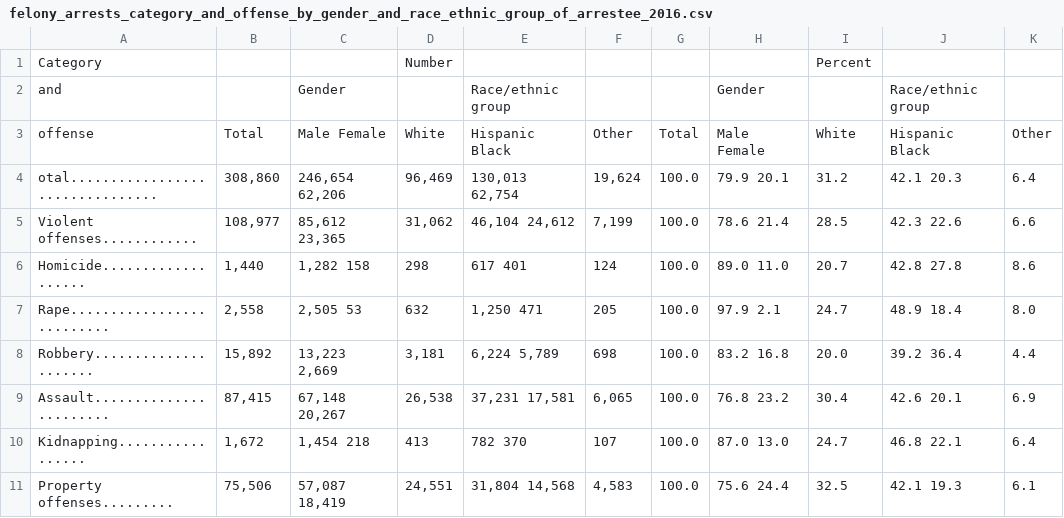
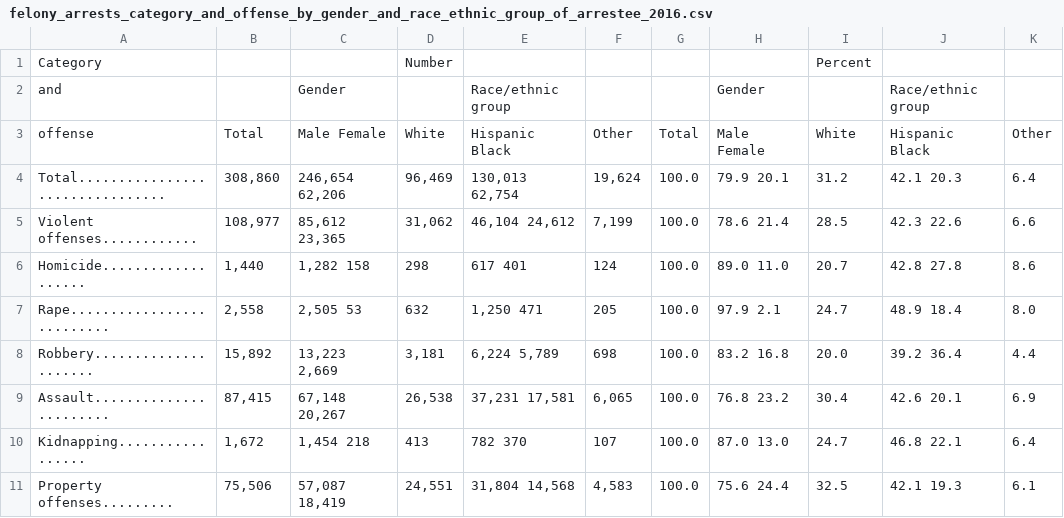
Before and after one commit to j221-dataviz/noah-baustin, a CSV file: data/csv_exports/felony/felony_arrests_category_and_offense_by_gender_and_race_ethnic_group_of_arrestee/felony_arrests_category_and_offense_by_gender_and_race_ethnic_group_of_arrestee_2016.csv, drawn as a sheet; only a part is shown.

```diff
--- a/data/csv_exports/felony/felony_arrests_category_and_offense_by_gender_and_race_ethnic_group_of_arrestee/felony_arrests_category_and_offense_by_gender_and_race_ethnic_group_of_arrestee_2016.csv
+++ b/data/csv_exports/felony/felony_arrests_category_and_offense_by_gender_and_race_ethnic_group_of_arrestee/felony_arrests_category_and_offense_by_gender_and_race_ethnic_group_of_arrestee_2016.csv
@@ -3,3 +3,3 @@ and,,Gender,,Race/ethnic group,,,Gender,,Race/ethnic group,
 offense,Total,Male Female,White,Hispanic Black,Other,Total,Male Female,White,Hispanic Black,Other
-otal................................,"308,860","246,654 62,206","96,469","130,013 62,754","19,624",100.0,79.9 20.1,31.2,42.1 20.3,6.4
+Total................................,"308,860","246,654 62,206","96,469","130,013 62,754","19,624",100.0,79.9 20.1,31.2,42.1 20.3,6.4
 Violent offenses............,"108,977","85,612 23,365","31,062","46,104 24,612","7,199",100.0,78.6 21.4,28.5,42.3 22.6,6.6
```
Also changed, not shown: data/csv_exports/felony/ca_felony_arrests_by_category_and_offense/ca_felony_arrests_by_category_and_offense_2015-2020.csv, data/csv_exports/felony/felony_arrests_category_and_offense_by_age_group_of_arrestee/felony_arrests_category_and_offense_by_age_group_of_arrestee_2012.csv, 8 other files.
